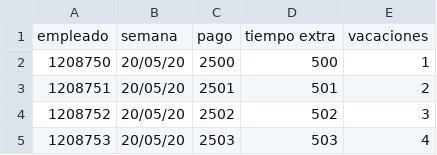
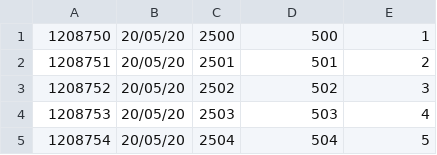
Before and after one commit to satit-project/satit, a CSV file: uploads/NominaEjemplo.csv, drawn as a sheet; only a part is shown; the shorter side is filled out with more unchanged rows.

```diff
--- a/uploads/NominaEjemplo.csv
+++ b/uploads/NominaEjemplo.csv
@@ -1,2 +1 @@
-empleado,semana,pago,tiempo extra,vacaciones
 1208750,20/05/20,2500,500,1
```
Also changed, not shown: 3 other files.
